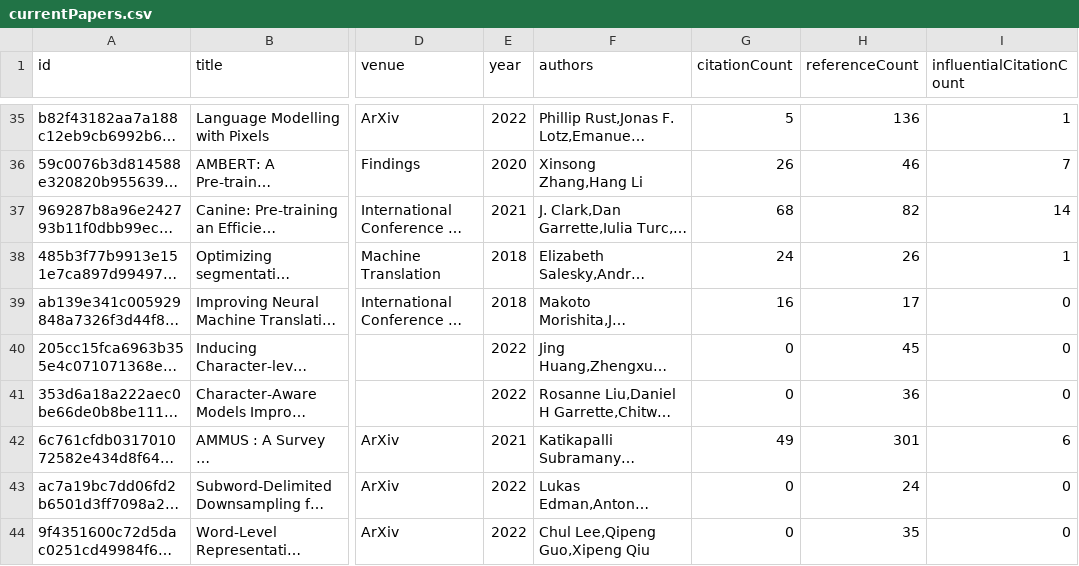
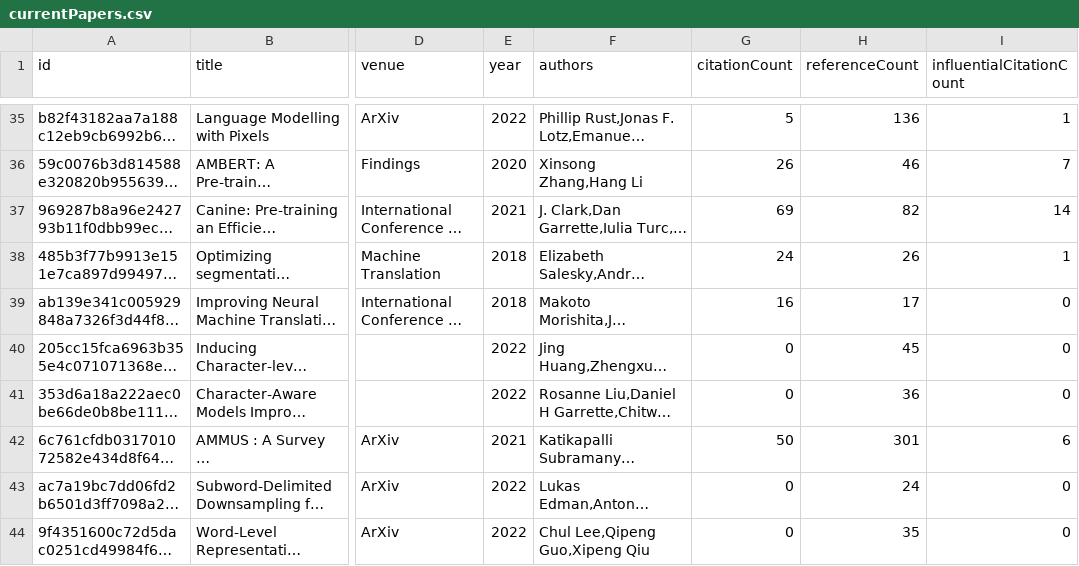
Before and after one commit to avi-jit/tokenization, a CSV file: data/currentPapers.csv, drawn as a sheet; only a part is shown, gaps mark what is left out; long unchanged cells end in …; the diff names each change by its address in the sheet, - before the commit and + after, or states it on an @@ line.

Commit message:
Update paper data

```diff
--- a/data/currentPapers.csv
+++ b/data/currentPapers.csv
-G37 (citationCount): 68
+G37 (citationCount): 69
-G42 (citationCount): 49
+G42 (citationCount): 50
```
Also changed, not shown: 2 other files.
